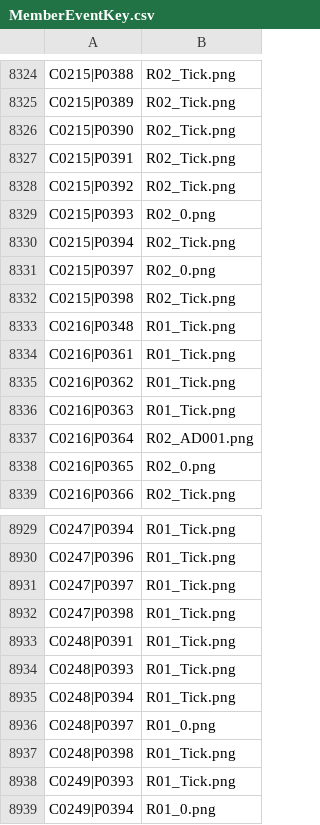
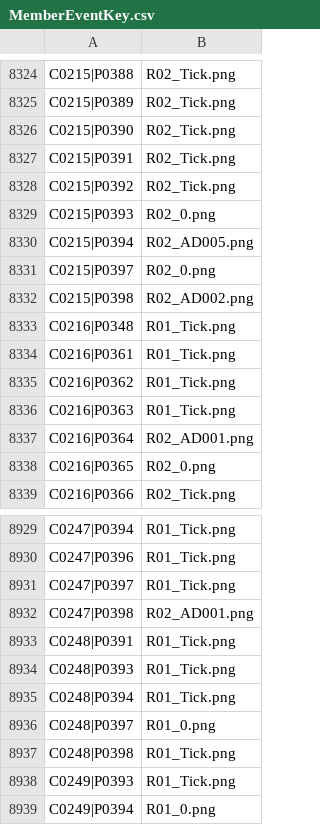
Before and after one commit to StephenLydall/CubPackImages, a CSV file: data/MemberEventKey.csv, drawn as a sheet; only a part is shown, gaps mark what is left out.

```diff
--- a/data/MemberEventKey.csv
+++ b/data/MemberEventKey.csv
@@ -8329,5 +8329,5 @@ C0215|P0392,R02_Tick.png
 C0215|P0393,R02_0.png
-C0215|P0394,R02_Tick.png
+C0215|P0394,R02_AD005.png
 C0215|P0397,R02_0.png
-C0215|P0398,R02_Tick.png
+C0215|P0398,R02_AD002.png
 C0216|P0348,R01_Tick.png
@@ -8931,3 +8931,3 @@ C0247|P0396,R01_Tick.png
 C0247|P0397,R01_Tick.png
-C0247|P0398,R01_Tick.png
+C0247|P0398,R02_AD001.png
 C0248|P0391,R01_Tick.png
```
Also changed, not shown: MemberEventTimeline.csv, 2 other files.
